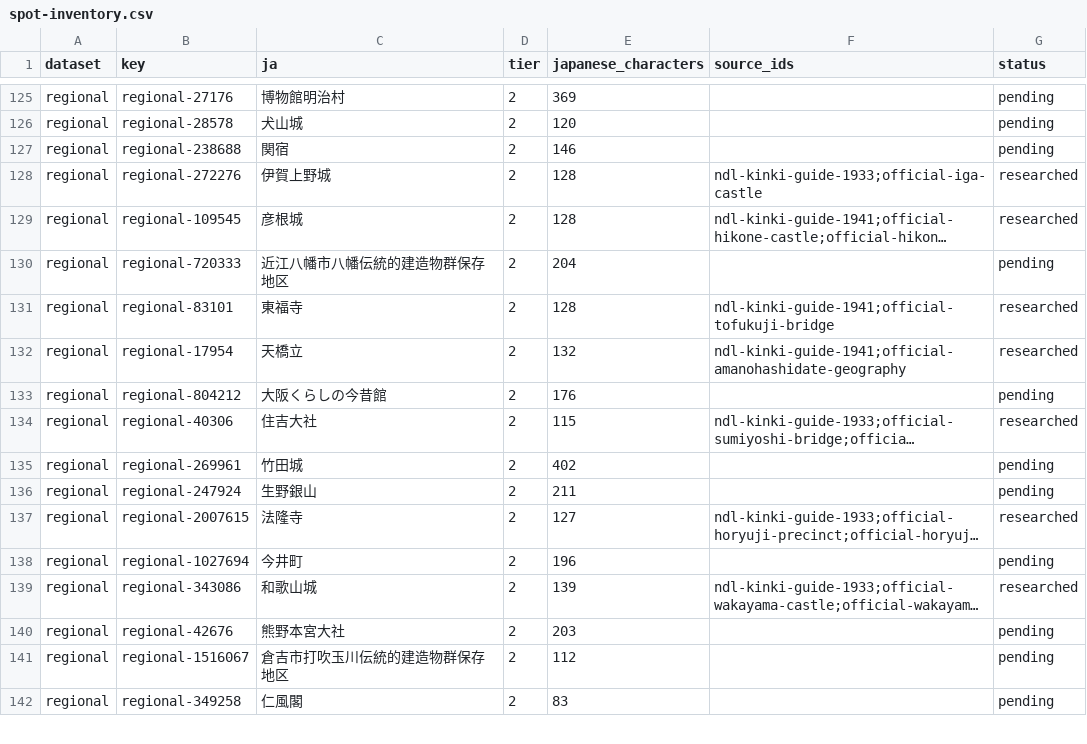
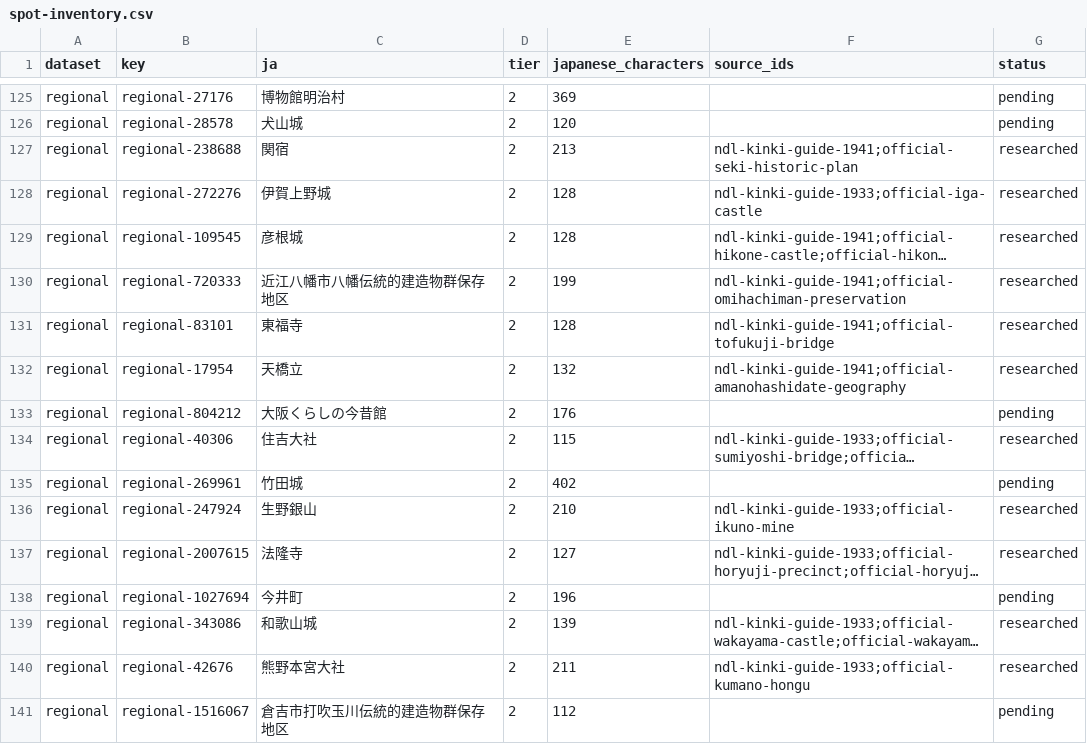
Before and after one commit to Roman-zebra/Website_history_Github, a CSV file: research/ndl/spot-inventory.csv, drawn as a sheet; only a part is shown, gaps mark what is left out; the shorter side is filled out with more unchanged rows; long unchanged cells end in …; the diff names each change by its address in the sheet, - before the commit and + after, or states it on an @@ line.

Commit message:
Research four Kinki spots with public NDL guides

```diff
--- a/research/ndl/spot-inventory.csv
+++ b/research/ndl/spot-inventory.csv
-E127 (japanese_characters): 146
+E127 (japanese_characters): 213
-F127 (source_ids): (empty)
+F127 (source_ids): ndl-kinki-guide-1941;official-seki-historic-plan
-G127 (status): pending
+G127 (status): researched
-E130 (japanese_characters): 204
+E130 (japanese_characters): 199
-F130 (source_ids): (empty)
+F130 (source_ids): ndl-kinki-guide-1941;official-omihachiman-preservation
-G130 (status): pending
+G130 (status): researched
-E136 (japanese_characters): 211
+E136 (japanese_characters): 210
-F136 (source_ids): (empty)
+F136 (source_ids): ndl-kinki-guide-1933;official-ikuno-mine
-G136 (status): pending
+G136 (status): researched
-E140 (japanese_characters): 203
+E140 (japanese_characters): 211
-F140 (source_ids): (empty)
+F140 (source_ids): ndl-kinki-guide-1933;official-kumano-hongu
-G140 (status): pending
+G140 (status): researched
```
Also changed, not shown: 3 other files.
